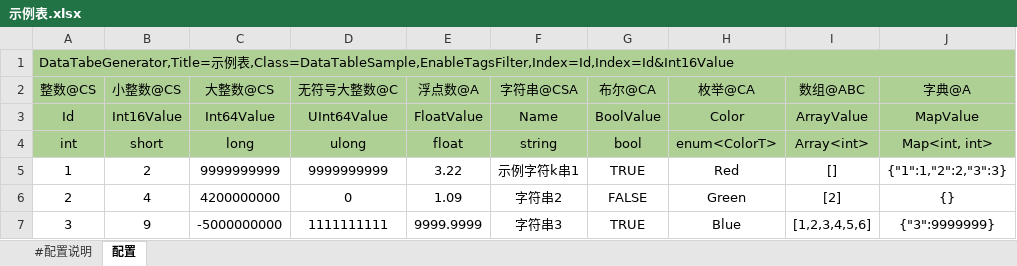
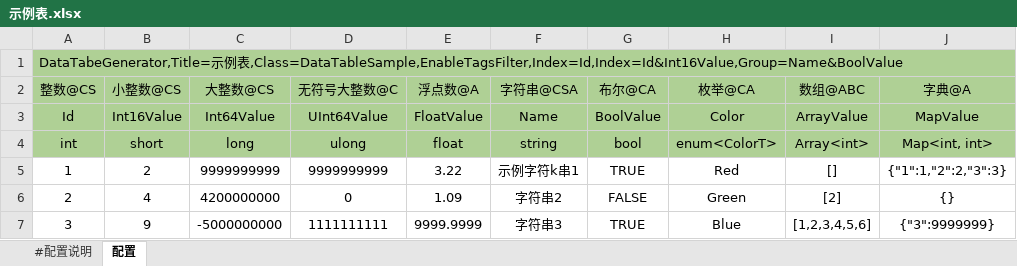
Before and after one commit to ChronosGames/DataTables, an Excel workbook: sandbox/ConsoleApp/示例表.xlsx, sheet 配置, drawn as a sheet; only a part is shown; values as stored, in another font and other column widths than the file's, no borders; the diff names each change by its address in the sheet, - before the commit and + after, or states it on an @@ line.

```diff
--- a/sandbox/ConsoleApp/示例表.xlsx (sheet 配置)
+++ b/sandbox/ConsoleApp/示例表.xlsx (sheet 配置)
-A1: …例表,Class=DataTableSample,EnableTagsFilter,Index=Id,Index=Id&Int16Value
+A1: …例表,Class=DataTableSample,EnableTagsFilter,Index=Id,Index=Id&Int16Value,Group=Name&BoolValue
```
Also changed, not shown: 26 other files.
